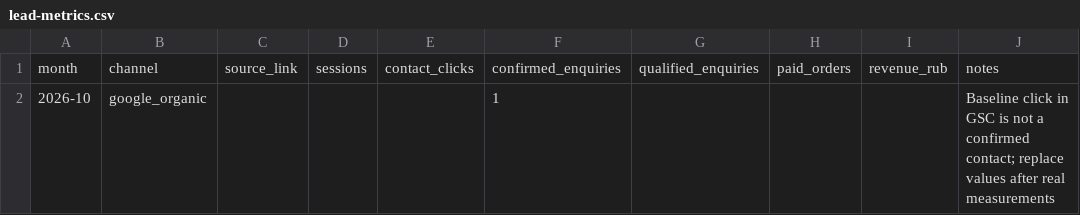
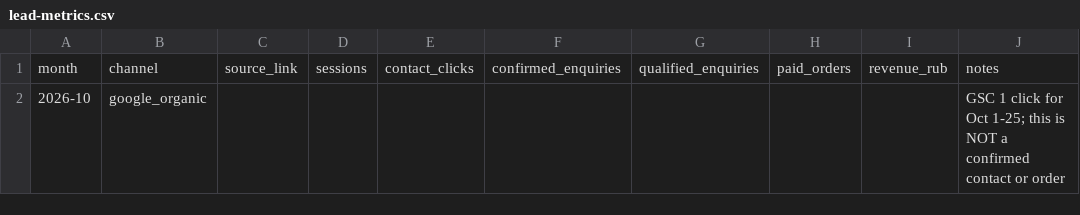
Before and after one commit to Stas5252/Stanislav, a CSV file: seo/lead-metrics.csv, drawn as a sheet.

Commit message:
Correct lead ledger: GSC click is not confirmed enquiry

```diff
--- a/seo/lead-metrics.csv
+++ b/seo/lead-metrics.csv
@@ -1,2 +1,2 @@
 month,channel,source_link,sessions,contact_clicks,confirmed_enquiries,qualified_enquiries,paid_orders,revenue_rub,notes
-2026-10,google_organic,,,"",1,,,,Baseline click in GSC is not a confirmed contact; replace values after real measurements
+2026-10,google_organic,,,,,,,,"GSC 1 click for Oct 1-25; this is NOT a confirmed contact or order"
```
